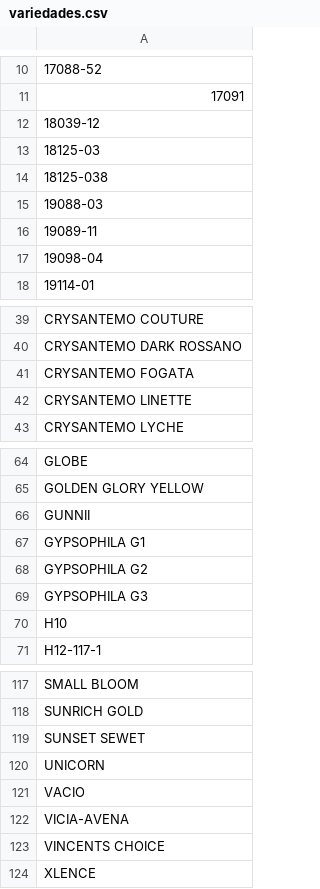
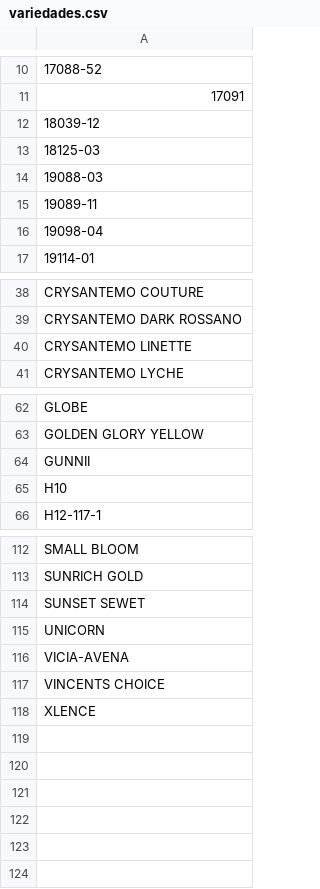
Before and after one commit to renealejo96/Dw_Florsani, a CSV file: data/cosechas/variedades.csv, drawn as a sheet; only a part is shown, gaps mark what is left out; the diff names each change by its address in the sheet, - before the commit and + after, or states it on an @@ line.

```diff
--- a/data/cosechas/variedades.csv
+++ b/data/cosechas/variedades.csv
-row 14: 18125-038
-row 41: CRYSANTEMO FOGATA
-row 67: GYPSOPHILA G1
-row 68: GYPSOPHILA G2
-row 69: GYPSOPHILA G3
-row 121: VACIO
```
Also changed, not shown: 5 other files.
